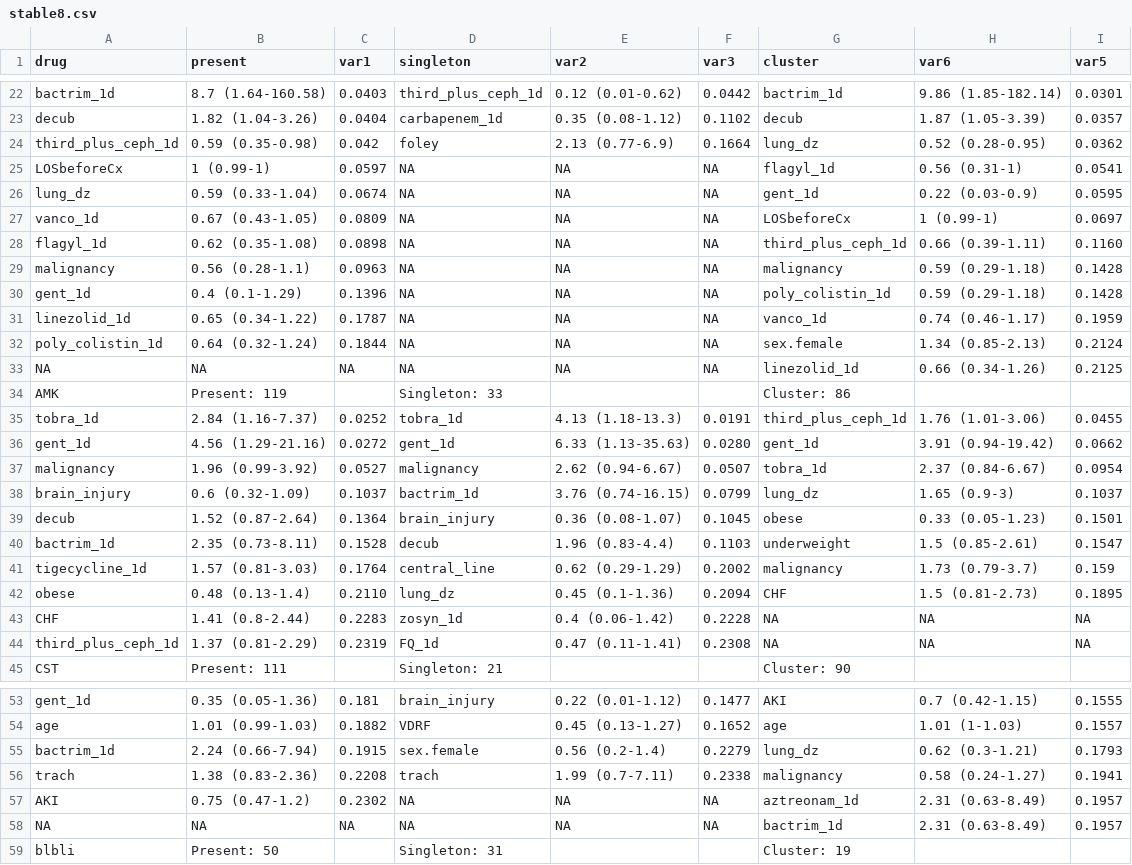
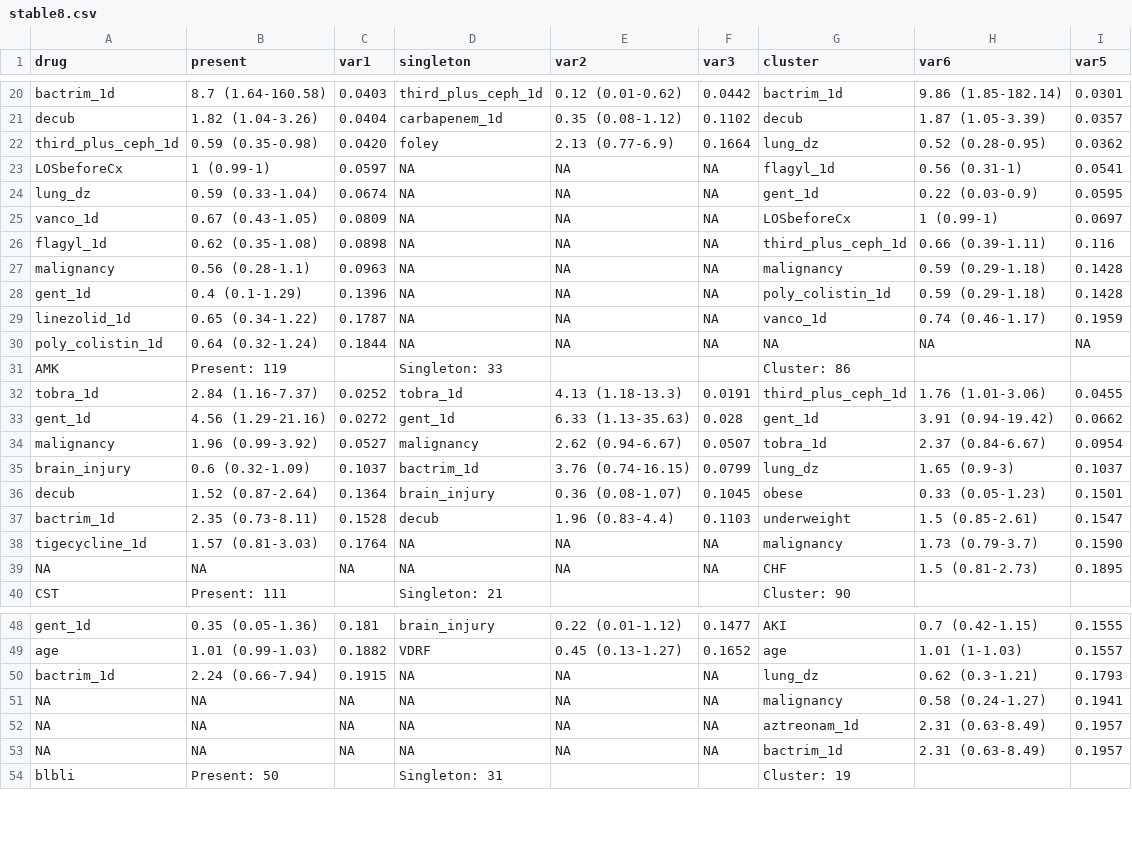
Before and after one commit to kylegontjes/phylogenetic-resistance-ms, a CSV file: tables/stable8.csv, drawn as a sheet; only a part is shown, gaps mark what is left out; the diff covers the shown part only.

```diff
--- a/tables/stable8.csv
+++ b/tables/stable8.csv
@@ -23,3 +21,3 @@ bactrim_1d,8.7 (1.64-160.58),0.0403,third_plus_ceph_1d,0.12 (0.01-0.62),0.0442,b
 decub,1.82 (1.04-3.26),0.0404,carbapenem_1d,0.35 (0.08-1.12),0.1102,decub,1.87 (1.05-3.39),0.0357
-third_plus_ceph_1d,0.59 (0.35-0.98),0.042,foley,2.13 (0.77-6.9),0.1664,lung_dz,0.52 (0.28-0.95),0.0362
+third_plus_ceph_1d,0.59 (0.35-0.98),0.0420,foley,2.13 (0.77-6.9),0.1664,lung_dz,0.52 (0.28-0.95),0.0362
 LOSbeforeCx,1 (0.99-1),0.0597,NA,NA,NA,flagyl_1d,0.56 (0.31-1),0.0541
@@ -27,3 +25,3 @@ lung_dz,0.59 (0.33-1.04),0.0674,NA,NA,NA,gent_1d,0.22 (0.03-0.9),0.0595
 vanco_1d,0.67 (0.43-1.05),0.0809,NA,NA,NA,LOSbeforeCx,1 (0.99-1),0.0697
-flagyl_1d,0.62 (0.35-1.08),0.0898,NA,NA,NA,third_plus_ceph_1d,0.66 (0.39-1.11),0.1160
+flagyl_1d,0.62 (0.35-1.08),0.0898,NA,NA,NA,third_plus_ceph_1d,0.66 (0.39-1.11),0.116
 malignancy,0.56 (0.28-1.1),0.0963,NA,NA,NA,malignancy,0.59 (0.29-1.18),0.1428
@@ -31,7 +29,6 @@ gent_1d,0.4 (0.1-1.29),0.1396,NA,NA,NA,poly_colistin_1d,0.59 (0.29-1.18),0.1428
 linezolid_1d,0.65 (0.34-1.22),0.1787,NA,NA,NA,vanco_1d,0.74 (0.46-1.17),0.1959
-poly_colistin_1d,0.64 (0.32-1.24),0.1844,NA,NA,NA,sex.female,1.34 (0.85-2.13),0.2124
-NA,NA,NA,NA,NA,NA,linezolid_1d,0.66 (0.34-1.26),0.2125
+poly_colistin_1d,0.64 (0.32-1.24),0.1844,NA,NA,NA,NA,NA,NA
 AMK,Present: 119,,Singleton: 33,,,Cluster: 86,,
 tobra_1d,2.84 (1.16-7.37),0.0252,tobra_1d,4.13 (1.18-13.3),0.0191,third_plus_ceph_1d,1.76 (1.01-3.06),0.0455
-gent_1d,4.56 (1.29-21.16),0.0272,gent_1d,6.33 (1.13-35.63),0.0280,gent_1d,3.91 (0.94-19.42),0.0662
+gent_1d,4.56 (1.29-21.16),0.0272,gent_1d,6.33 (1.13-35.63),0.028,gent_1d,3.91 (0.94-19.42),0.0662
 malignancy,1.96 (0.99-3.92),0.0527,malignancy,2.62 (0.94-6.67),0.0507,tobra_1d,2.37 (0.84-6.67),0.0954
@@ -40,6 +37,4 @@ decub,1.52 (0.87-2.64),0.1364,brain_injury,0.36 (0.08-1.07),0.1045,obese,0.33 (0
 bactrim_1d,2.35 (0.73-8.11),0.1528,decub,1.96 (0.83-4.4),0.1103,underweight,1.5 (0.85-2.61),0.1547
-tigecycline_1d,1.57 (0.81-3.03),0.1764,central_line,0.62 (0.29-1.29),0.2002,malignancy,1.73 (0.79-3.7),0.159
-obese,0.48 (0.13-1.4),0.2110,lung_dz,0.45 (0.1-1.36),0.2094,CHF,1.5 (0.81-2.73),0.1895
-CHF,1.41 (0.8-2.44),0.2283,zosyn_1d,0.4 (0.06-1.42),0.2228,NA,NA,NA
-third_plus_ceph_1d,1.37 (0.81-2.29),0.2319,FQ_1d,0.47 (0.11-1.41),0.2308,NA,NA,NA
+tigecycline_1d,1.57 (0.81-3.03),0.1764,NA,NA,NA,malignancy,1.73 (0.79-3.7),0.1590
+NA,NA,NA,NA,NA,NA,CHF,1.5 (0.81-2.73),0.1895
 CST,Present: 111,,Singleton: 21,,,Cluster: 90,,
@@ -54,5 +49,5 @@ gent_1d,0.35 (0.05-1.36),0.181,brain_injury,0.22 (0.01-1.12),0.1477,AKI,0.7 (0.4
 age,1.01 (0.99-1.03),0.1882,VDRF,0.45 (0.13-1.27),0.1652,age,1.01 (1-1.03),0.1557
-bactrim_1d,2.24 (0.66-7.94),0.1915,sex.female,0.56 (0.2-1.4),0.2279,lung_dz,0.62 (0.3-1.21),0.1793
-trach,1.38 (0.83-2.36),0.2208,trach,1.99 (0.7-7.11),0.2338,malignancy,0.58 (0.24-1.27),0.1941
-AKI,0.75 (0.47-1.2),0.2302,NA,NA,NA,aztreonam_1d,2.31 (0.63-8.49),0.1957
+bactrim_1d,2.24 (0.66-7.94),0.1915,NA,NA,NA,lung_dz,0.62 (0.3-1.21),0.1793
+NA,NA,NA,NA,NA,NA,malignancy,0.58 (0.24-1.27),0.1941
+NA,NA,NA,NA,NA,NA,aztreonam_1d,2.31 (0.63-8.49),0.1957
 NA,NA,NA,NA,NA,NA,bactrim_1d,2.31 (0.63-8.49),0.1957
```
Also changed, not shown: 4 removed rows and 9 edited cells elsewhere in this file, tables/stable9.csv, 8 other files.
